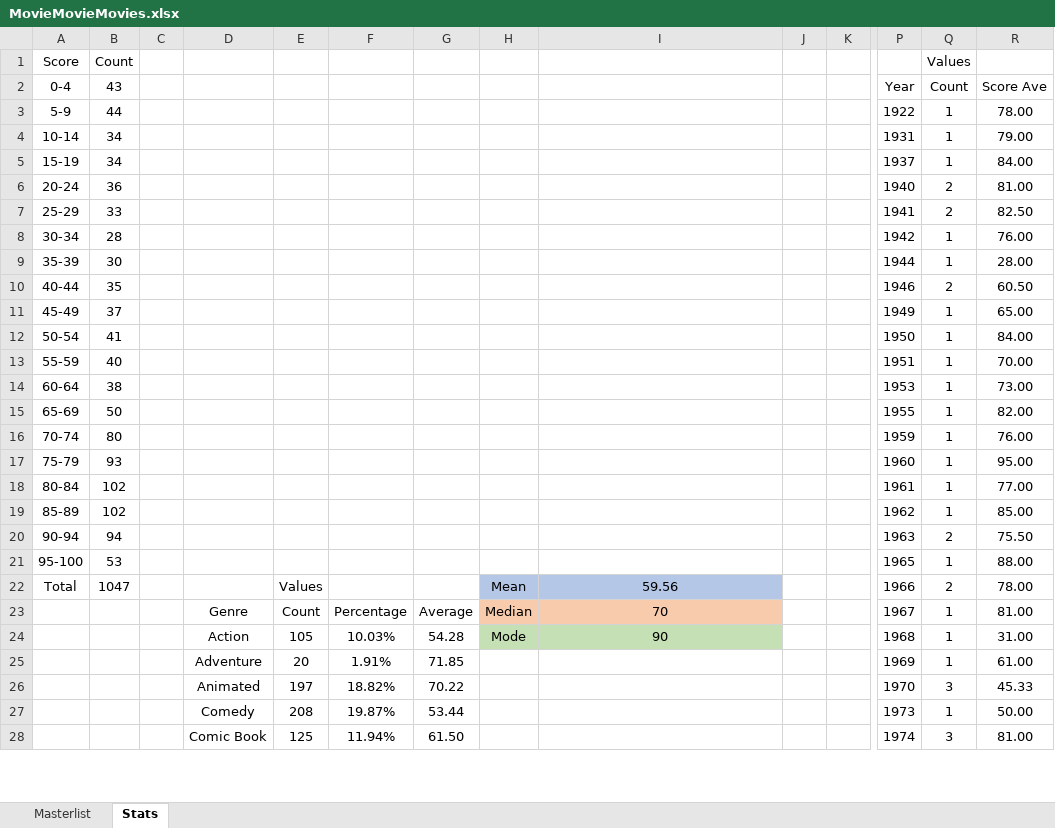
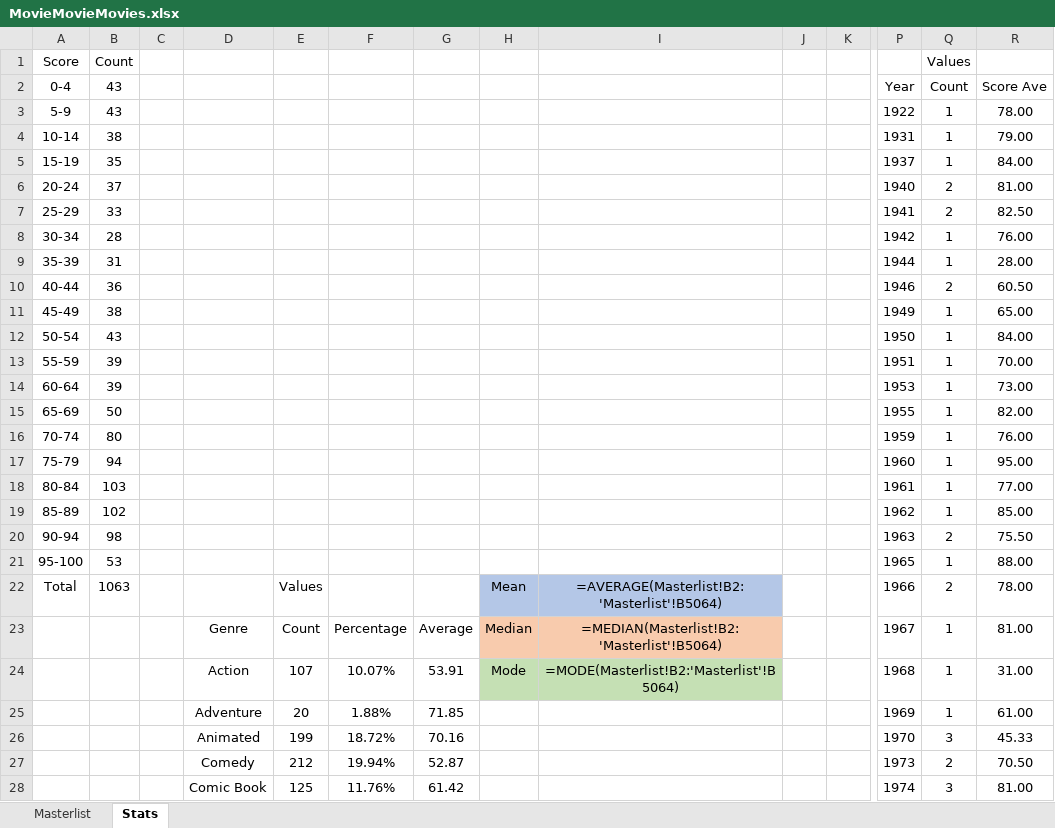
Before and after one commit to helfy18/my-movie-site, an Excel workbook: src/data/MovieMovieMovies.xlsx, sheet Stats, drawn as a sheet; only a part is shown, gaps mark what is left out; values as stored, in another font and other column widths than the file's, no borders; formulas without a stored value are shown as written; charts and pictures and conditional formats not drawn; removed rows and columns are numbered as before the commit, all else as after; rows hold the shown columns only; the diff covers the shown part only; the diff names each change by its address in the sheet, - before the commit and + after, or states it on an @@ line.

```diff
--- a/src/data/MovieMovieMovies.xlsx (sheet Stats)
+++ b/src/data/MovieMovieMovies.xlsx (sheet Stats)
-B3 (43): 44
+B3 (43): 43
-B4 (43): 34
+B4 (43): 38
-B5 (43): 34
+B5 (43): 35
-B6 (43): 36
+B6 (43): 37
-B9 (43): 30
+B9 (43): 31
-B10 (43): 35
+B10 (43): 36
-B11 (43): 37
+B11 (43): 38
-B12 (43): 41
+B12 (43): 43
-B13 (43): 40
+B13 (43): 39
-B14 (43): 38
+B14 (43): 39
-B17 (43): 93
+B17 (43): 94
-B18 (43): 102
+B18 (43): 103
-B20 (43): 94
+B20 (43): 98
-B22 (43): 1047
+B22 (43): 1063
-I22: 59.56
+I22: =AVERAGE(Masterlist!B2:'Masterlist'!B5064)
-I23: 70
+I23: =MEDIAN(Masterlist!B2:'Masterlist'!B5064)
-E24: 105
+E24: 107
-F24: 10.03%
+F24: 10.07%
-G24: 54.28
+G24: 53.91
-I24: 90
+I24: =MODE(Masterlist!B2:'Masterlist'!B5064)
-F25: 1.91%
+F25: 1.88%
-E26: 197
+E26: 199
-F26: 18.82%
+F26: 18.72%
-G26: 70.22
+G26: 70.16
-row 27:  |  |  | Comedy | 208 | 19.87% | 53.44 |  |  |  |  | 1973 | 1 | 50.00
+row 27:  |  |  | Comedy | 212 | 19.94% | 52.87 |  |  |  |  | 1973 | 2 | 70.50
-F28: 11.94%
+F28: 11.76%
-G28: 61.50
+G28: 61.42
```
Also changed, not shown: 10 added rows, 10 removed rows and 32 edited cells elsewhere in this sheet, sheet Masterlist, hidden cells, charts or pictures, 2 other files.
